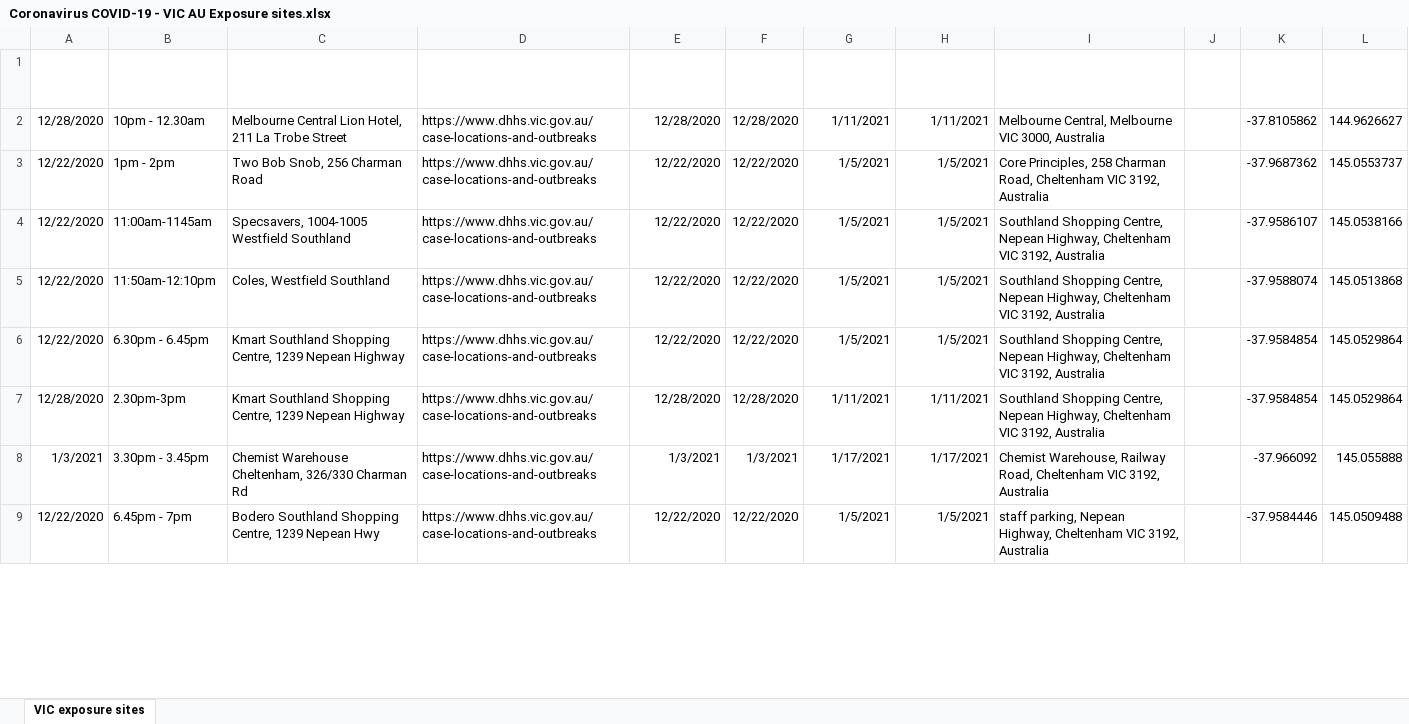
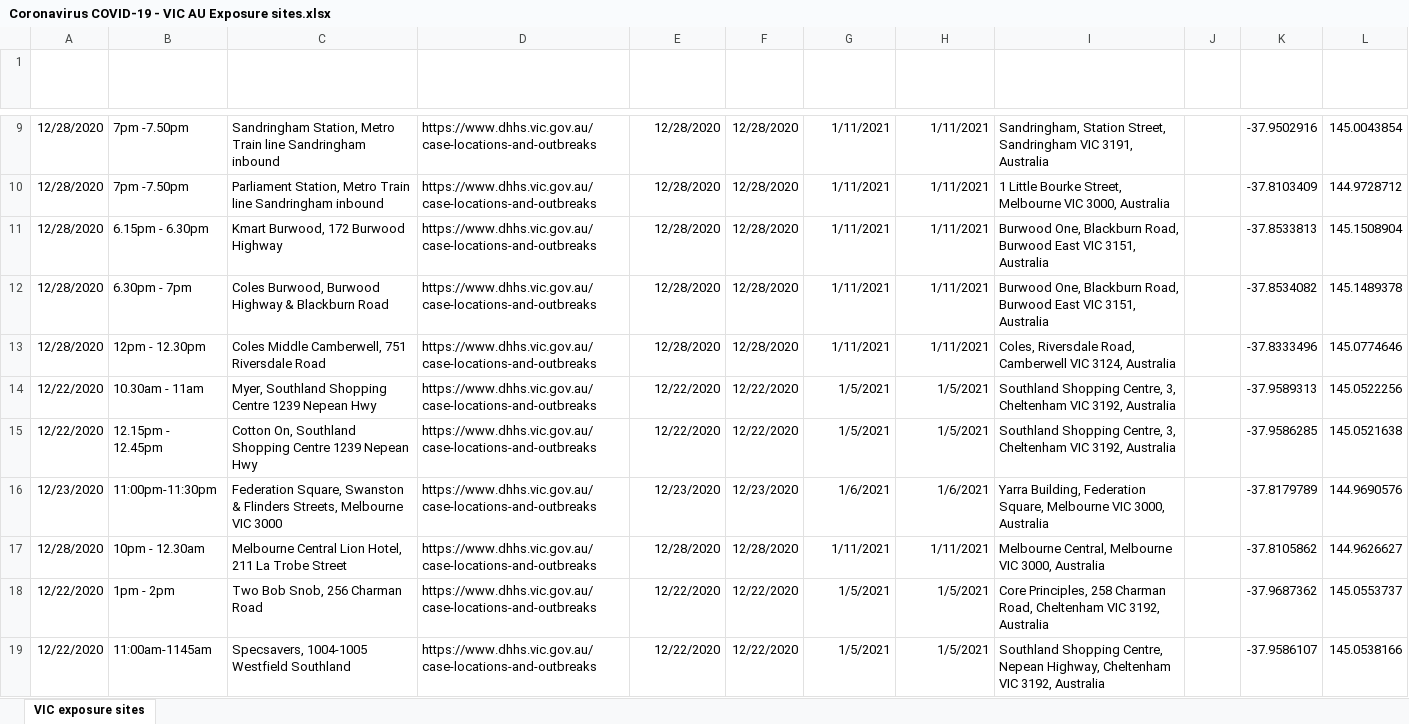
Before and after one commit to Mike-Honey/covid-19-vic-au, an Excel workbook: Coronavirus COVID-19 - VIC AU Exposure sites.xlsx, sheet VIC exposure sites, drawn as a sheet; only a part is shown, gaps mark what is left out; the shorter side is filled out with more unchanged rows; values as stored, in another font and other column widths than the file's, no borders; table styles not drawn; the diff covers the shown part only; the diff names each change by its address in the sheet, - before the commit and + after, or states it on an @@ line.

```diff
--- a/Coronavirus COVID-19 - VIC AU Exposure sites.xlsx (sheet VIC exposure sites)
+++ b/Coronavirus COVID-19 - VIC AU Exposure sites.xlsx (sheet VIC exposure sites)
+row 9: 12/28/2020 | 7pm -7.50pm | Sandringham Station, Metro Train line Sandringham inbound | https://www.dhhs.vic.gov.au/case-locations-and-outbreaks | 12/28/2020 | 12/28/2020 | 1/11/2021 | 1/11/2021 | Sandringham, Station Street, Sandringham VIC 3191, Australia |  | -37.9502916 | 145.0043854
+row 10: 12/28/2020 | 7pm -7.50pm | Parliament Station, Metro Train line Sandringham inbound | https://www.dhhs.vic.gov.au/case-locations-and-outbreaks | 12/28/2020 | 12/28/2020 | 1/11/2021 | 1/11/2021 | 1 Little Bourke Street, Melbourne VIC 3000, Australia |  | -37.8103409 | 144.9728712
+row 11: 12/28/2020 | 6.15pm - 6.30pm | Kmart Burwood, 172 Burwood Highway | https://www.dhhs.vic.gov.au/case-locations-and-outbreaks | 12/28/2020 | 12/28/2020 | 1/11/2021 | 1/11/2021 | Burwood One, Blackburn Road, Burwood East VIC 3151, Australia |  | -37.8533813 | 145.1508904
+row 12: 12/28/2020 | 6.30pm - 7pm | Coles Burwood, Burwood Highway & Blackburn Road | https://www.dhhs.vic.gov.au/case-locations-and-outbreaks | 12/28/2020 | 12/28/2020 | 1/11/2021 | 1/11/2021 | Burwood One, Blackburn Road, Burwood East VIC 3151, Australia |  | -37.8534082 | 145.1489378
+row 13: 12/28/2020 | 12pm - 12.30pm | Coles Middle Camberwell, 751 Riversdale Road | https://www.dhhs.vic.gov.au/case-locations-and-outbreaks | 12/28/2020 | 12/28/2020 | 1/11/2021 | 1/11/2021 | Coles, Riversdale Road, Camberwell VIC 3124, Australia |  | -37.8333496 | 145.0774646
+row 14: 12/22/2020 | 10.30am - 11am | Myer, Southland Shopping Centre 1239 Nepean Hwy | https://www.dhhs.vic.gov.au/case-locations-and-outbreaks | 12/22/2020 | 12/22/2020 | 1/5/2021 | 1/5/2021 | Southland Shopping Centre, 3, Cheltenham VIC 3192, Australia |  | -37.9589313 | 145.0522256
+row 15: 12/22/2020 | 12.15pm - 12.45pm | Cotton On, Southland Shopping Centre 1239 Nepean Hwy | https://www.dhhs.vic.gov.au/case-locations-and-outbreaks | 12/22/2020 | 12/22/2020 | 1/5/2021 | 1/5/2021 | Southland Shopping Centre, 3, Cheltenham VIC 3192, Australia |  | -37.9586285 | 145.0521638
+row 16: 12/23/2020 | 11:00pm-11:30pm | Federation Square, Swanston & Flinders Streets, Melbourne VIC 3000 | https://www.dhhs.vic.gov.au/case-locations-and-outbreaks | 12/23/2020 | 12/23/2020 | 1/6/2021 | 1/6/2021 | Yarra Building, Federation Square, Melbourne VIC 3000, Australia |  | -37.8179789 | 144.9690576
```
Also changed, not shown: 9 added rows, 1 removed row and 6 edited cells elsewhere in this sheet, Coronavirus COVID-19 - VIC AU Exposure sites LGA.xlsx, case-locations-and-outbreaks_case-alerts--public-exposure-sites_0_diff.xlsx, 7 other files.
